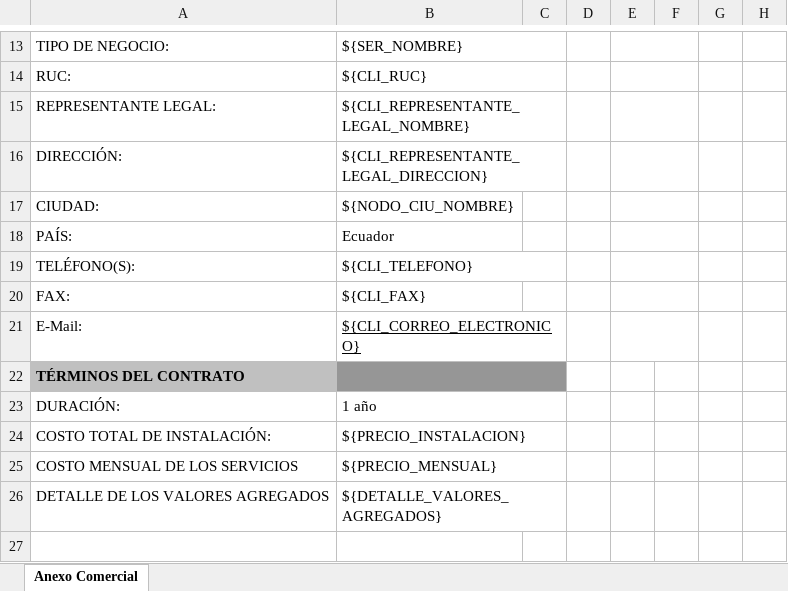
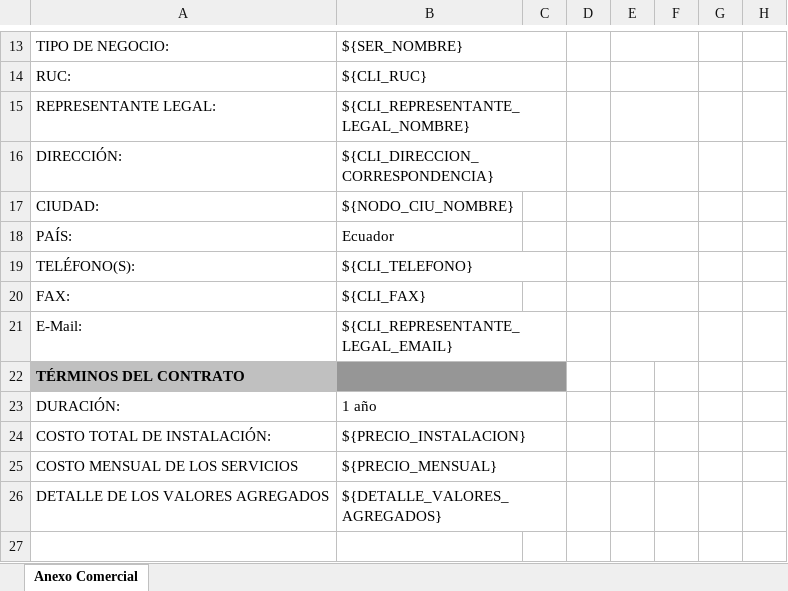
Before and after one commit to jybaro/ValueFlow, an Excel workbook: public/uploads/Anexo-2-Comercial.xlsx, sheet Anexo Comercial, drawn as a sheet; only a part is shown, gaps mark what is left out; values as stored, in another font and other column widths than the file's, no borders; the diff names each change by its address in the sheet, - before the commit and + after, or states it on an @@ line.

```diff
--- a/public/uploads/Anexo-2-Comercial.xlsx (sheet Anexo Comercial)
+++ b/public/uploads/Anexo-2-Comercial.xlsx (sheet Anexo Comercial)
-B16: ${CLI_REPRESENTANTE_LEGAL_DIRECCION}
+B16: ${CLI_DIRECCION_CORRESPONDENCIA}
-B21: ${CLI_CORREO_ELECTRONICO}
+B21: ${CLI_REPRESENTANTE_LEGAL_EMAIL}
-B21 underline: on
+B21 underline: off
```
Also changed, not shown: 7 other files.
